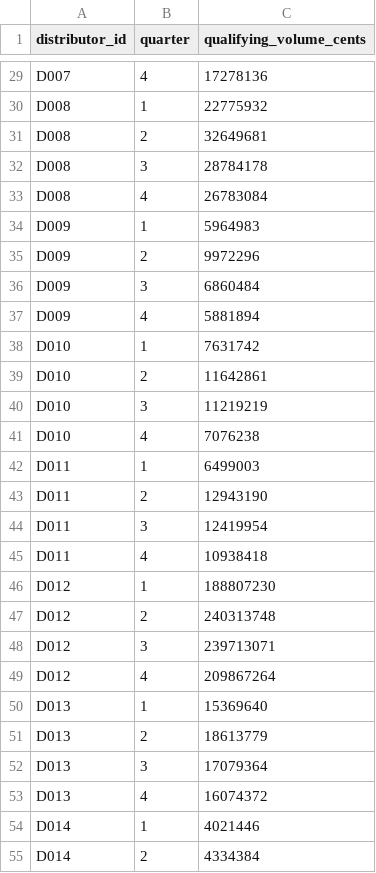
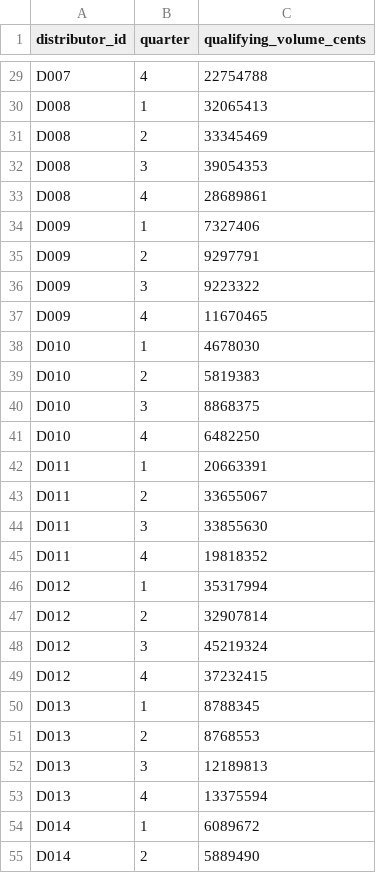
Before and after one commit to lailarallc/rebate-payout-validator, a CSV file: data/baselines_2024.csv, drawn as a sheet; only a part is shown, gaps mark what is left out; the diff covers the shown part only; the diff names each change by its address in the sheet, - before the commit and + after, or states it on an @@ line.

```diff
--- a/data/baselines_2024.csv
+++ b/data/baselines_2024.csv
-C29 (qualifying_volume_cents): 17278136
+C29 (qualifying_volume_cents): 22754788
-C30 (qualifying_volume_cents): 22775932
+C30 (qualifying_volume_cents): 32065413
-C31 (qualifying_volume_cents): 32649681
+C31 (qualifying_volume_cents): 33345469
-C32 (qualifying_volume_cents): 28784178
+C32 (qualifying_volume_cents): 39054353
-C33 (qualifying_volume_cents): 26783084
+C33 (qualifying_volume_cents): 28689861
-C34 (qualifying_volume_cents): 5964983
+C34 (qualifying_volume_cents): 7327406
-C35 (qualifying_volume_cents): 9972296
+C35 (qualifying_volume_cents): 9297791
-C36 (qualifying_volume_cents): 6860484
+C36 (qualifying_volume_cents): 9223322
-C37 (qualifying_volume_cents): 5881894
+C37 (qualifying_volume_cents): 11670465
-C38 (qualifying_volume_cents): 7631742
+C38 (qualifying_volume_cents): 4678030
-C39 (qualifying_volume_cents): 11642861
+C39 (qualifying_volume_cents): 5819383
-C40 (qualifying_volume_cents): 11219219
+C40 (qualifying_volume_cents): 8868375
-C41 (qualifying_volume_cents): 7076238
+C41 (qualifying_volume_cents): 6482250
-C42 (qualifying_volume_cents): 6499003
+C42 (qualifying_volume_cents): 20663391
-C43 (qualifying_volume_cents): 12943190
+C43 (qualifying_volume_cents): 33655067
-C44 (qualifying_volume_cents): 12419954
+C44 (qualifying_volume_cents): 33855630
-C45 (qualifying_volume_cents): 10938418
+C45 (qualifying_volume_cents): 19818352
-C46 (qualifying_volume_cents): 188807230
+C46 (qualifying_volume_cents): 35317994
-C47 (qualifying_volume_cents): 240313748
+C47 (qualifying_volume_cents): 32907814
-C48 (qualifying_volume_cents): 239713071
+C48 (qualifying_volume_cents): 45219324
-C49 (qualifying_volume_cents): 209867264
+C49 (qualifying_volume_cents): 37232415
-C50 (qualifying_volume_cents): 15369640
+C50 (qualifying_volume_cents): 8788345
-C51 (qualifying_volume_cents): 18613779
+C51 (qualifying_volume_cents): 8768553
-C52 (qualifying_volume_cents): 17079364
+C52 (qualifying_volume_cents): 12189813
-C53 (qualifying_volume_cents): 16074372
+C53 (qualifying_volume_cents): 13375594
-C54 (qualifying_volume_cents): 4021446
+C54 (qualifying_volume_cents): 6089672
-C55 (qualifying_volume_cents): 4334384
+C55 (qualifying_volume_cents): 5889490
```
Also changed, not shown: 53 edited cells elsewhere in this file, data/claims.csv, data/planted.csv, 17 other files.
